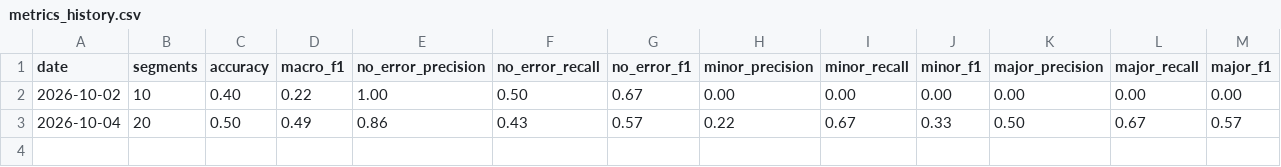
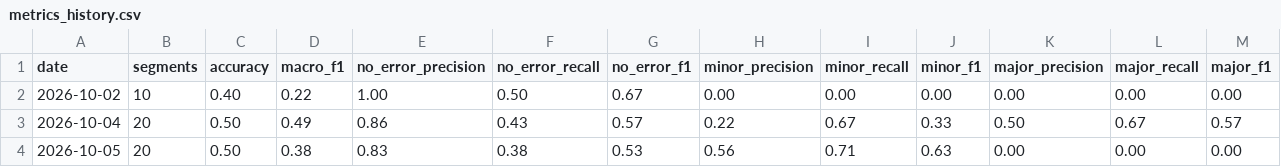
Before and after one commit to gomezclint/evaluation-test, a CSV file: daily-exports/comparisons/metrics_history.csv, drawn as a sheet.

```diff
--- a/daily-exports/comparisons/metrics_history.csv
+++ b/daily-exports/comparisons/metrics_history.csv
@@ -3 +3,2 @@ date,segments,accuracy,macro_f1,no_error_precision,no_error_recall,no_error_f1,m
 2026-10-04,20,0.50,0.49,0.86,0.43,0.57,0.22,0.67,0.33,0.50,0.67,0.57
+2026-10-05,20,0.50,0.38,0.83,0.38,0.53,0.56,0.71,0.63,0.00,0.00,0.00
```
Also changed, not shown: 1 other file.
